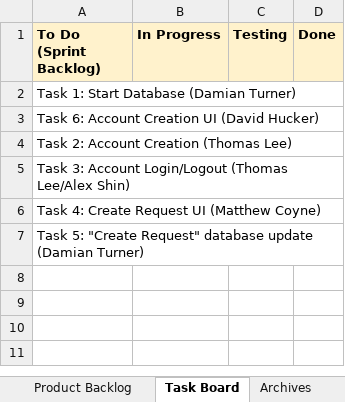
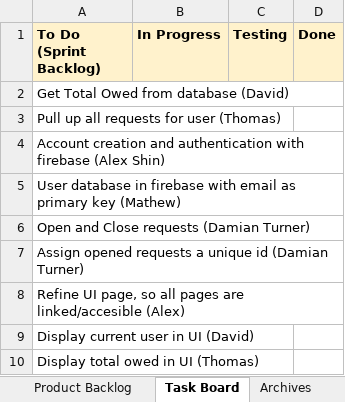
Before and after one commit to alexshin0523/split, an Excel workbook: docs/Split Scrum Doc for CS180.xlsx, sheet Task Board, drawn as a sheet; values as stored, in another font and other column widths than the file's, no borders; charts and pictures not drawn; the diff names each change by its address in the sheet, - before the commit and + after, or states it on an @@ line.

```diff
--- a/docs/Split Scrum Doc for CS180.xlsx (sheet Task Board)
+++ b/docs/Split Scrum Doc for CS180.xlsx (sheet Task Board)
-A2 (To Do (Sprint Backlog)): Task 1: Start Database (Damian Turner)
+A2 (To Do (Sprint Backlog)): Get Total Owed from database (David)
-A3 (To Do (Sprint Backlog)): Task 6: Account Creation UI (David Hucker)
+A3 (To Do (Sprint Backlog)): Pull up all requests for user (Thomas)
-A4 (To Do (Sprint Backlog)): Task 2: Account Creation (Thomas Lee)
+A4 (To Do (Sprint Backlog)): Account creation and authentication with firebase (Alex Shin)
-A5 (To Do (Sprint Backlog)): Task 3: Account Login/Logout (Thomas Lee/Alex Shin)
+A5 (To Do (Sprint Backlog)): User database in firebase with email as primary key (Mathew)
-A6 (To Do (Sprint Backlog)): Task 4: Create Request UI (Matthew Coyne)
+A6 (To Do (Sprint Backlog)): Open and Close requests (Damian Turner)
-A7 (To Do (Sprint Backlog)): Task 5: "Create Request" database update (Damian Turner)
+A7 (To Do (Sprint Backlog)): Assign opened requests a unique id (Damian Turner)
+row 8: Refine UI page, so all pages are linked/accesible (Alex)
+row 9: Display current user in UI (David)
+row 10: Display total owed in UI (Thomas)
```
Also changed, not shown: sheet Archives.
